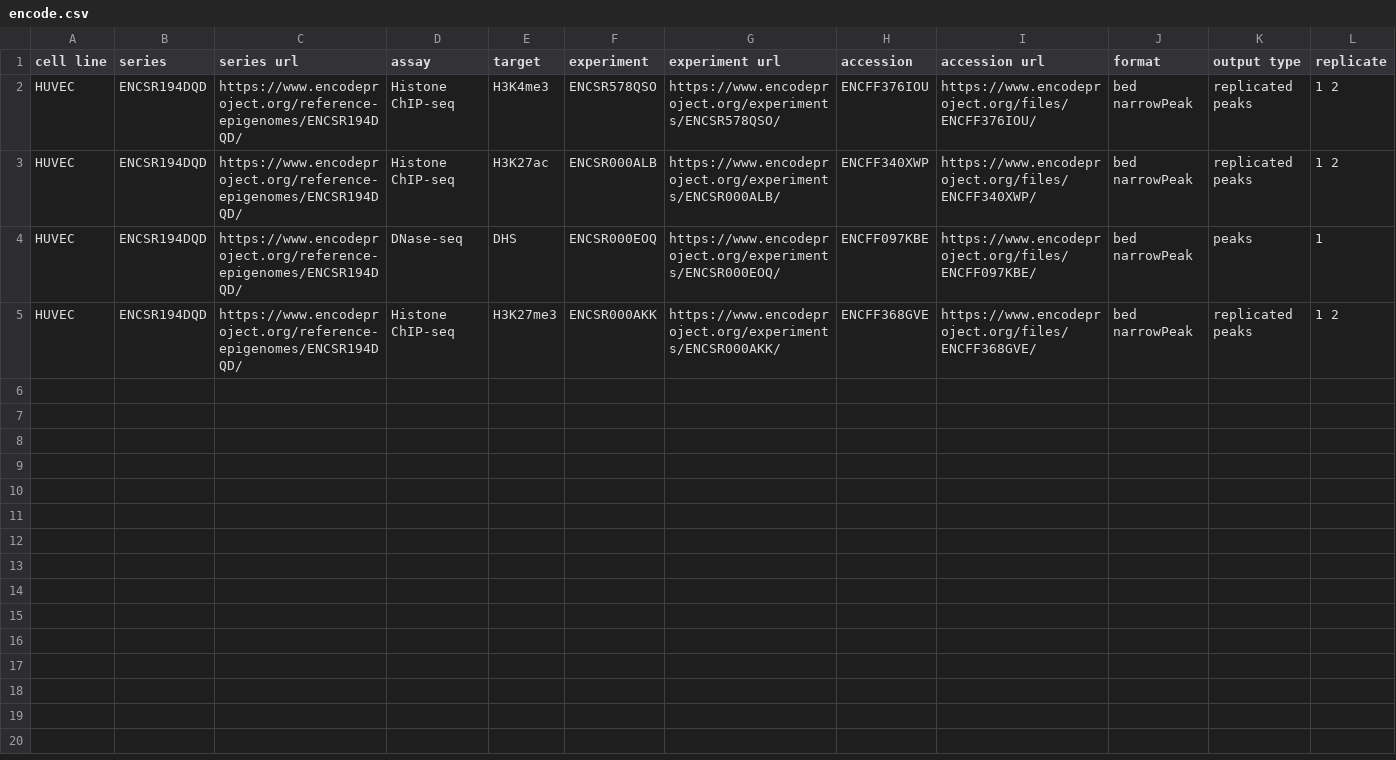
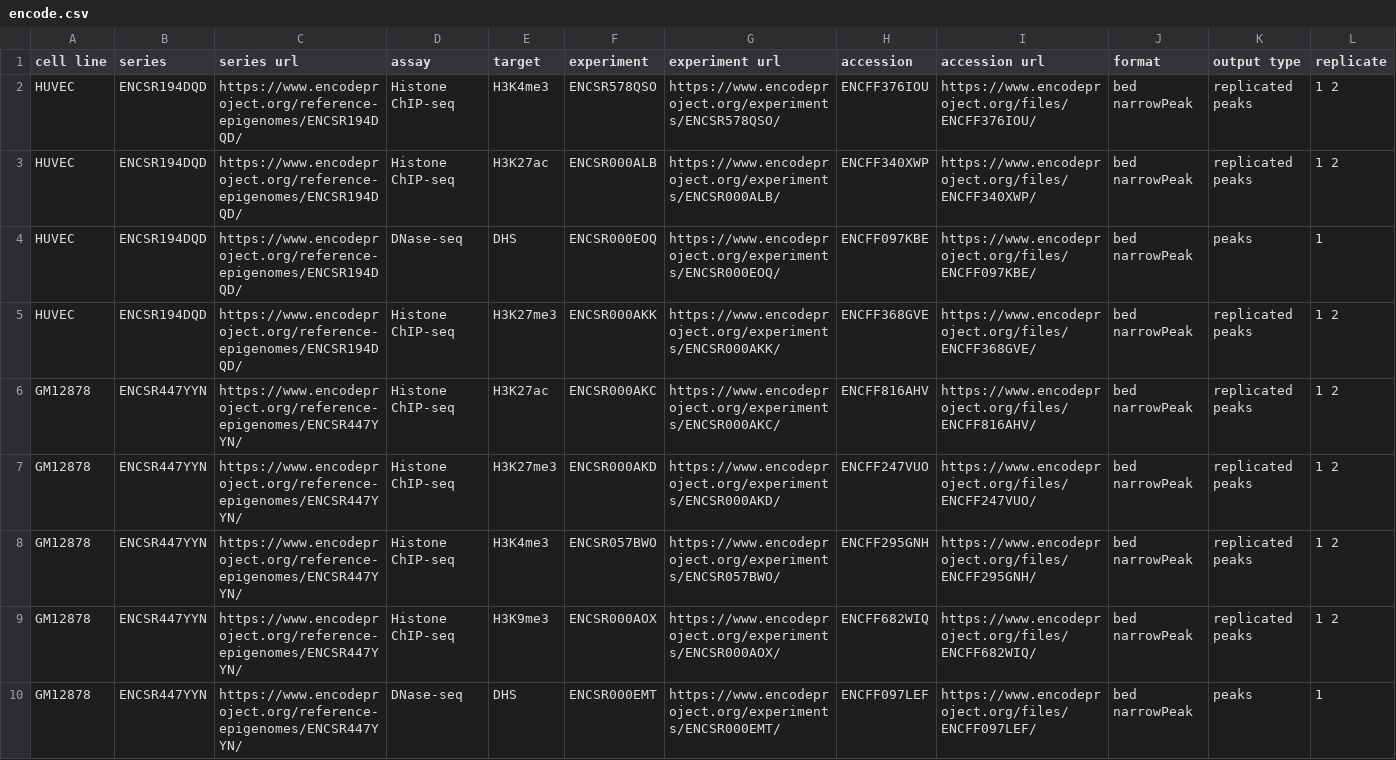
Before and after one commit to qwx9/chrab, a CSV file: encode.csv, drawn as a sheet; only a part is shown; rows hold the shown columns only; the diff covers the shown part only; the diff names each change by its address in the sheet, - before the commit and + after, or states it on an @@ line.

```diff
--- a/encode.csv
+++ b/encode.csv
+row 6: GM12878 | ENCSR447YYN | https://www.encodeproject.org/reference-epigenomes/ENCSR447YYN/ | Histone ChIP-seq | H3K27ac | ENCSR000AKC | https://www.encodeproject.org/experiments/ENCSR000AKC/ | ENCFF816AHV | https://www.encodeproject.org/files/ENCFF816AHV/ | bed narrowPeak | replicated peaks | 1 2
+row 7: GM12878 | ENCSR447YYN | https://www.encodeproject.org/reference-epigenomes/ENCSR447YYN/ | Histone ChIP-seq | H3K27me3 | ENCSR000AKD | https://www.encodeproject.org/experiments/ENCSR000AKD/ | ENCFF247VUO | https://www.encodeproject.org/files/ENCFF247VUO/ | bed narrowPeak | replicated peaks | 1 2
+row 8: GM12878 | ENCSR447YYN | https://www.encodeproject.org/reference-epigenomes/ENCSR447YYN/ | Histone ChIP-seq | H3K4me3 | ENCSR057BWO | https://www.encodeproject.org/experiments/ENCSR057BWO/ | ENCFF295GNH | https://www.encodeproject.org/files/ENCFF295GNH/ | bed narrowPeak | replicated peaks | 1 2
+row 9: GM12878 | ENCSR447YYN | https://www.encodeproject.org/reference-epigenomes/ENCSR447YYN/ | Histone ChIP-seq | H3K9me3 | ENCSR000AOX | https://www.encodeproject.org/experiments/ENCSR000AOX/ | ENCFF682WIQ | https://www.encodeproject.org/files/ENCFF682WIQ/ | bed narrowPeak | replicated peaks | 1 2
+row 10: GM12878 | ENCSR447YYN | https://www.encodeproject.org/reference-epigenomes/ENCSR447YYN/ | DNase-seq | DHS | ENCSR000EMT | https://www.encodeproject.org/experiments/ENCSR000EMT/ | ENCFF097LEF | https://www.encodeproject.org/files/ENCFF097LEF/ | bed narrowPeak | peaks | 1
```
Also changed, not shown: 5 added rows elsewhere in this file, supp.csv, ucsc.csv.
